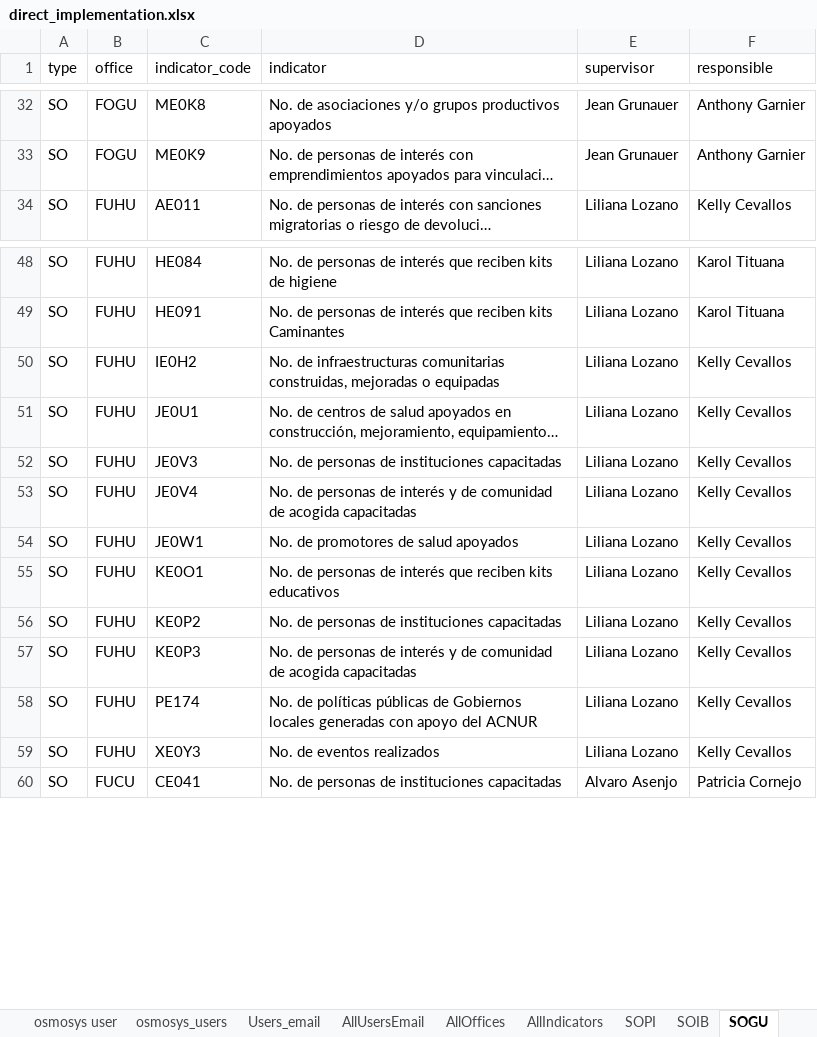
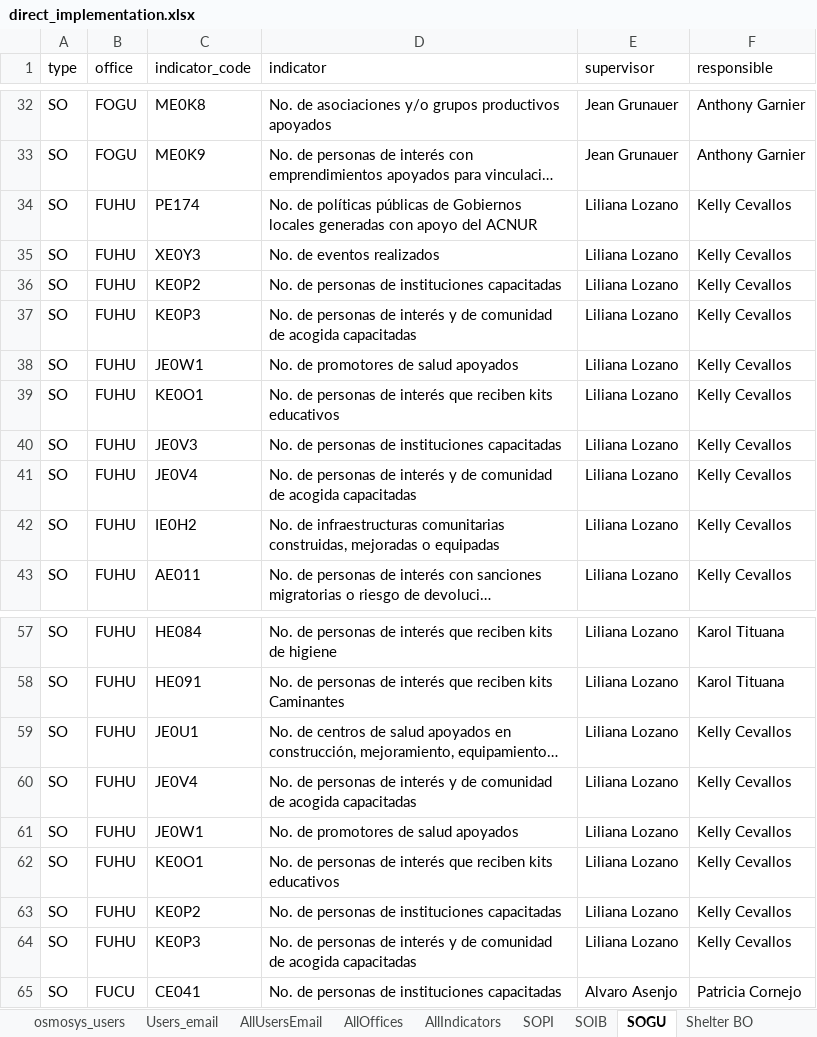
Before and after one commit to ACNUR-Ecuador/OSMOSYS_2022, an Excel workbook: DataImport/import/direct_implementation/direct_implementation.xlsx, sheet SOGU, drawn as a sheet; only a part is shown, gaps mark what is left out; long unchanged cells end in …; values as stored, in another font and other column widths than the file's, no borders; table styles not drawn; the diff names each change by its address in the sheet, - before the commit and + after, or states it on an @@ line.

```diff
--- a/DataImport/import/direct_implementation/direct_implementation.xlsx (sheet SOGU)
+++ b/DataImport/import/direct_implementation/direct_implementation.xlsx (sheet SOGU)
@@ row 58 moved to row 34: SO @@
@@ row 59 moved to row 35: SO @@
+row 36: SO | FUHU | KE0P2 | No. de personas de instituciones capacitadas | Liliana Lozano | Kelly Cevallos
+row 37: SO | FUHU | KE0P3 | No. de personas de interés y de comunidad de acogida capacitadas | Liliana Lozano | Kelly Cevallos
+row 38: SO | FUHU | JE0W1 | No. de promotores de salud apoyados | Liliana Lozano | Kelly Cevallos
+row 39: SO | FUHU | KE0O1 | No. de personas de interés que reciben kits educativos | Liliana Lozano | Kelly Cevallos
@@ row 52 moved to row 40: SO @@
+row 41: SO | FUHU | JE0V4 | No. de personas de interés y de comunidad de acogida capacitadas | Liliana Lozano | Kelly Cevallos
@@ row 50 moved to row 42: SO @@
```
Also changed, not shown: sheet AllIndicators, sheet asignaciona_a_ingresar, sheet SOPI, sheet AllUsers, sheet osmosys indicators, sheet IndicatorComprobation, 4 more sheets, other sheet tabs, DataImport/import/direct_implementation/ACNUR Ecuador selección indicadores de producto Implementación Directa 2022.xlsx, 2 other files.
